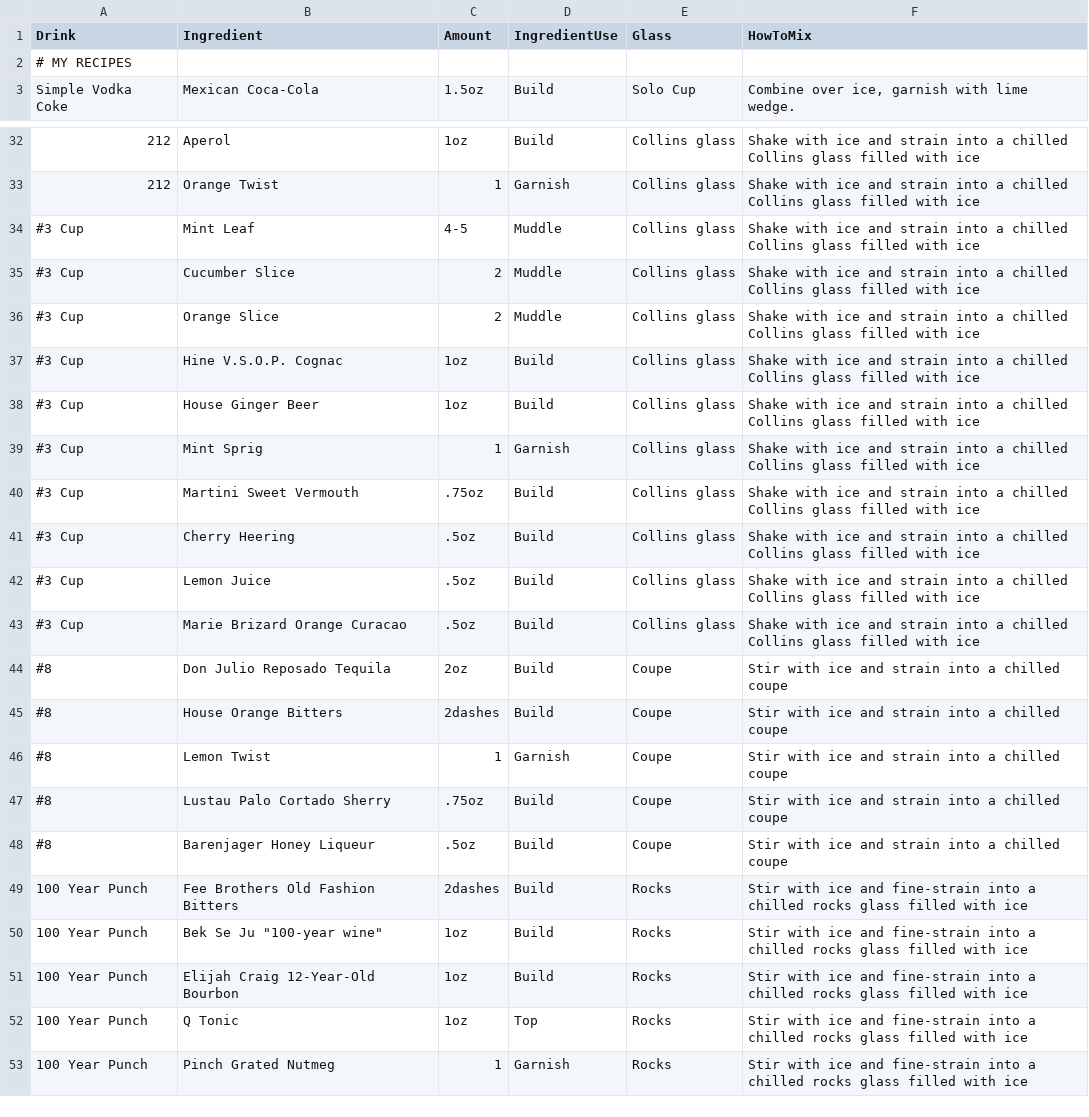
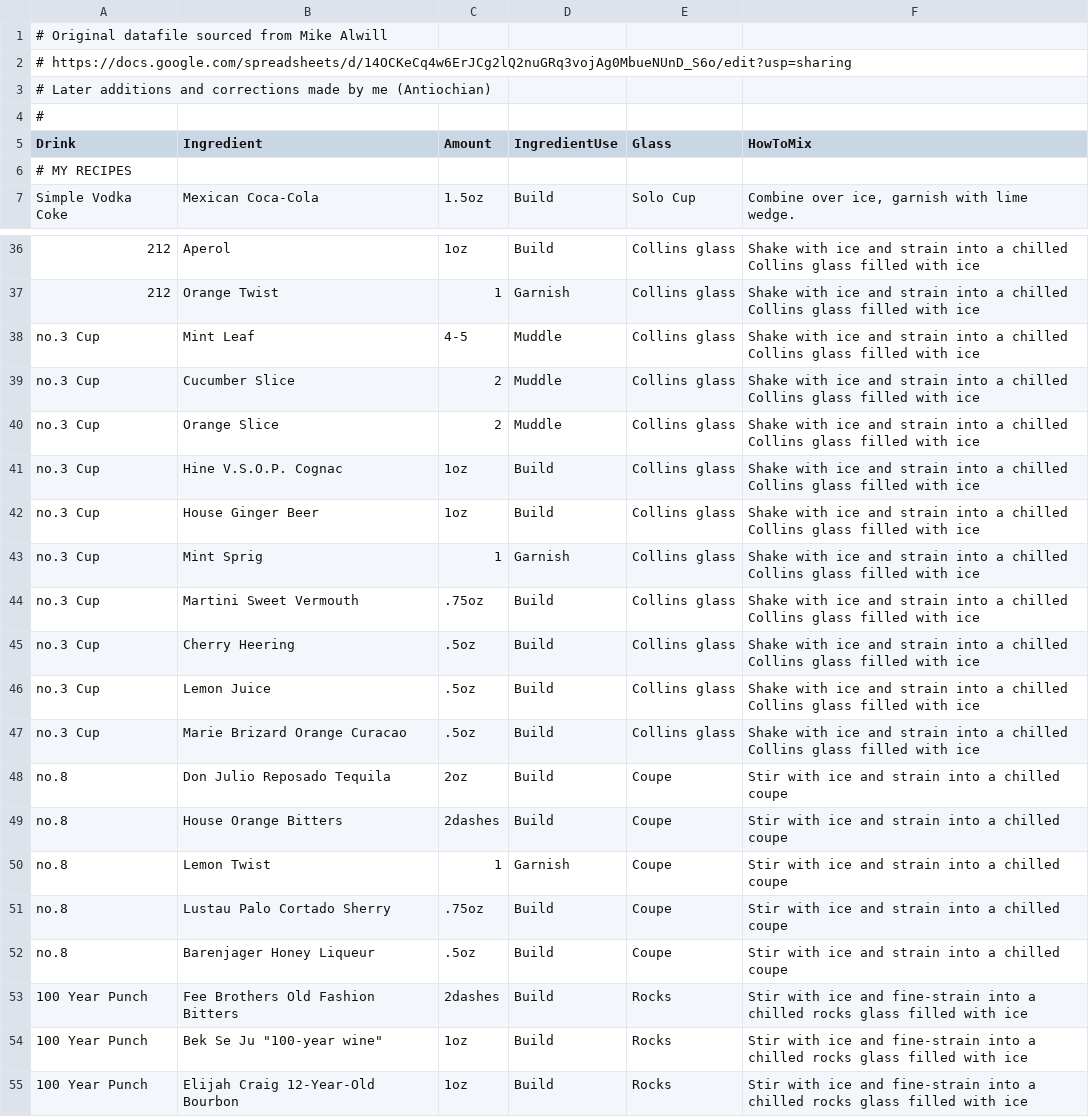
Before and after one commit to Antiochian/personal-bartender, a TSV file: recipe_data.tsv, drawn as a sheet; only a part is shown, gaps mark what is left out; the shorter side is filled out with more unchanged rows; addresses are those after the commit; the diff names each change by its address in the sheet, - before the commit and + after, or states it on an @@ line.

Commit message:
Update recipe_data.tsv

```diff
--- a/recipe_data.tsv
+++ b/recipe_data.tsv
+row 1: # Original datafile sourced from Mike Alwill
+row 2: # https://docs.google.com/spreadsheets/d/14OCKeCq4w6ErJCg2lQ2nuGRq3vojAg0MbueNUnD_S6o/edit?usp=sharing
+row 3: # Later additions and corrections made by me (Antiochian)
+row 4: #
-A38:A47 (Drink): #3 Cup
+A38:A47 (Drink): no.3 Cup
-A48:A52 (Drink): #8
+A48:A52 (Drink): no.8
```
